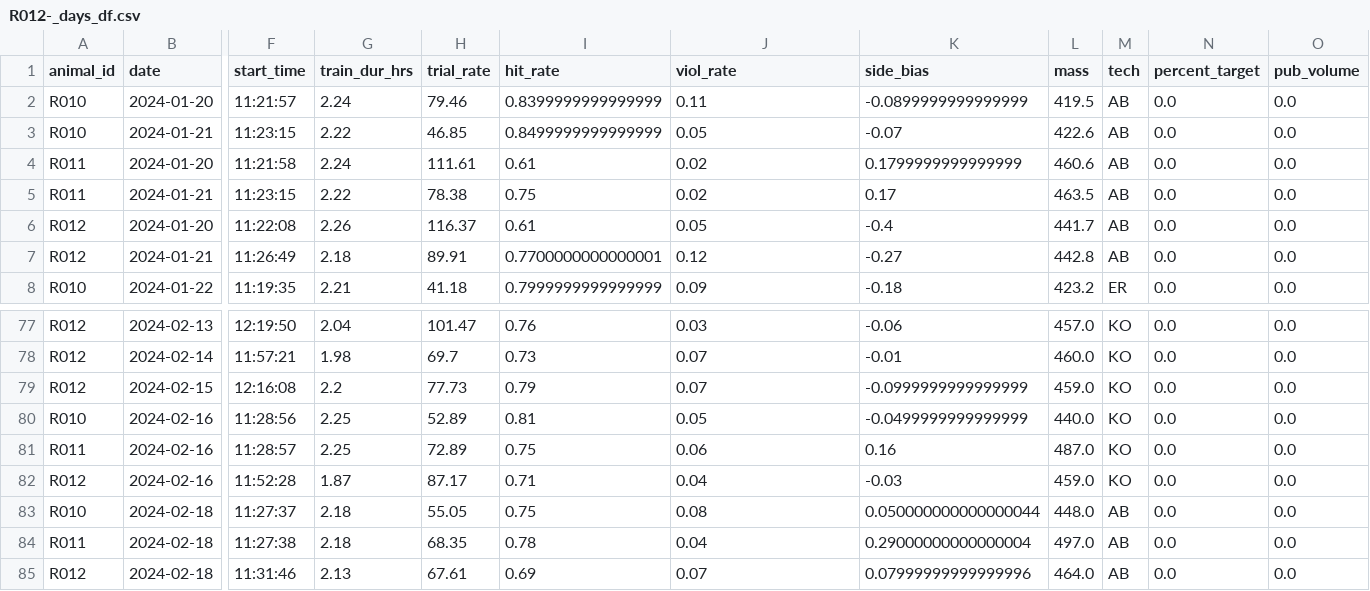
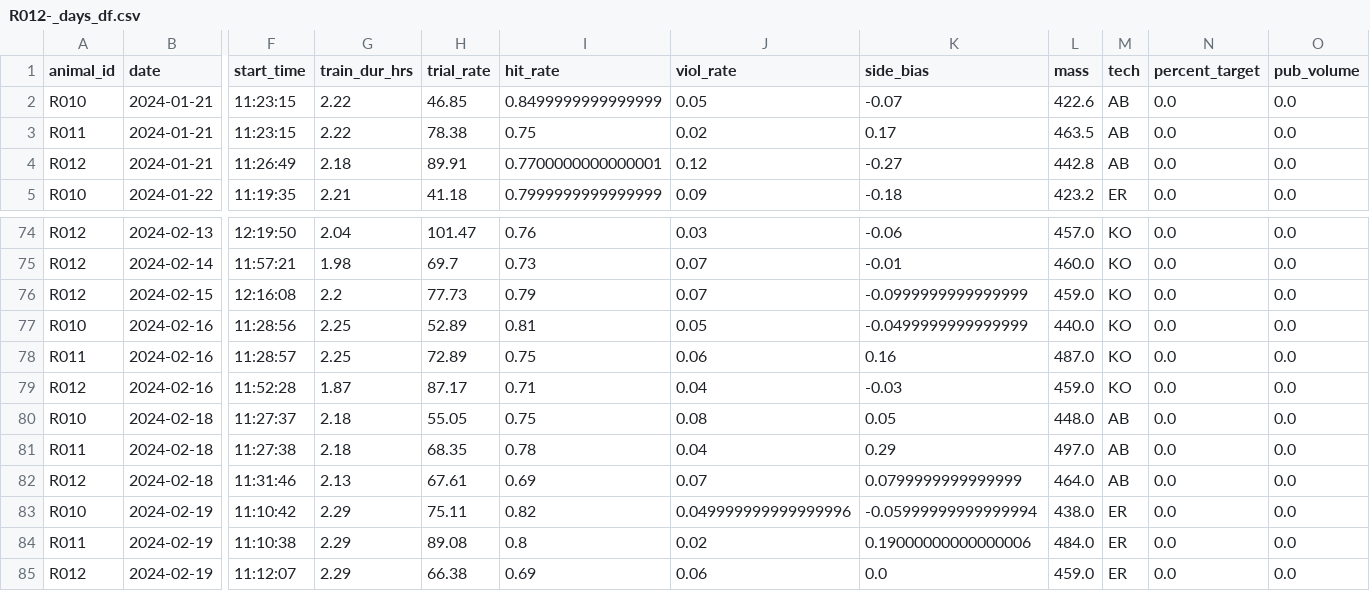
Before and after one commit to Brody-Lab/jbreda_animal_training, a CSV file: data/days_dfs/R012-_days_df.csv, drawn as a sheet; only a part is shown, gaps mark what is left out; removed rows and columns are numbered as before the commit, all else as after; rows hold the shown columns only; the diff names each change by its address in the sheet, - before the commit and + after, or states it on an @@ line.

```diff
--- a/data/days_dfs/R012-_days_df.csv
+++ b/data/days_dfs/R012-_days_df.csv
-row 2: R010 | 2024-01-20 | 11:21:57 | 2.24 | 79.46 | 0.8399999999999999 | 0.11 | -0.0899999999999999 | 419.5 | AB | 0.0 | 0.0
-row 4: R011 | 2024-01-20 | 11:21:58 | 2.24 | 111.61 | 0.61 | 0.02 | 0.1799999999999999 | 460.6 | AB | 0.0 | 0.0
-row 6: R012 | 2024-01-20 | 11:22:08 | 2.26 | 116.37 | 0.61 | 0.05 | -0.4 | 441.7 | AB | 0.0 | 0.0
-K80 (side_bias): 0.050000000000000044
+K80 (side_bias): 0.05
-K81 (side_bias): 0.29000000000000004
+K81 (side_bias): 0.29
-K82 (side_bias): 0.07999999999999996
+K82 (side_bias): 0.0799999999999999
+row 83: R010 | 2024-02-19 | 11:10:42 | 2.29 | 75.11 | 0.82 | 0.049999999999999996 | -0.05999999999999994 | 438.0 | ER | 0.0 | 0.0
+row 84: R011 | 2024-02-19 | 11:10:38 | 2.29 | 89.08 | 0.8 | 0.02 | 0.19000000000000006 | 484.0 | ER | 0.0 | 0.0
+row 85: R012 | 2024-02-19 | 11:12:07 | 2.29 | 66.38 | 0.69 | 0.06 | 0.0 | 459.0 | ER | 0.0 | 0.0
```
Also changed, not shown: data/days_dfs/C2s_days_df.csv, data/days_dfs/R01s_days_df.csv, 57 other files.
